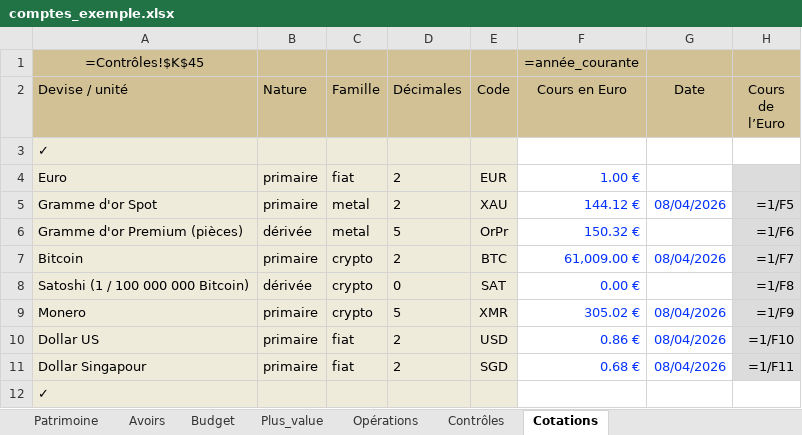
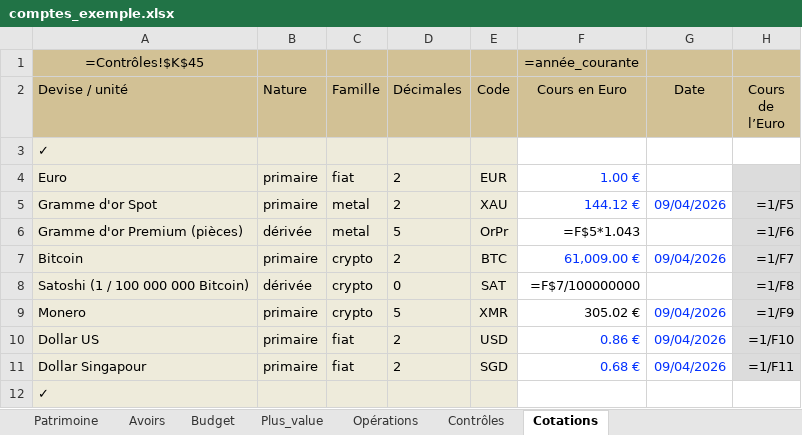
Before and after one commit to mlebas29/Compta, an Excel workbook: comptes_exemple.xlsx, sheet Cotations, drawn as a sheet; values as stored, in another font and other column widths than the file's, no borders; formulas without a stored value are shown as written; conditional formats not drawn; the diff names each change by its address in the sheet, - before the commit and + after, or states it on an @@ line.

Commit message:
fix: préserver en-têtes et formules dérivation cotations — police noire formules

```diff
--- a/comptes_exemple.xlsx (sheet Cotations)
+++ b/comptes_exemple.xlsx (sheet Cotations)
-G5 (Date): 08/04/2026
+G5 (Date): 09/04/2026
-F6 (Cours en Euro): 150.32 €
+F6 (Cours en Euro): =F$5*1.043
-F6 text colour: #0432FF
+F6 text colour: black
-G7 (Date): 08/04/2026
+G7 (Date): 09/04/2026
-F8 (Cours en Euro): 0.00 €
+F8 (Cours en Euro): =F$7/100000000
-F8:F9 text colour: #0432FF
+F8:F9 text colour: black
-G9:G11 (Date): 08/04/2026
+G9:G11 (Date): 09/04/2026
```
Also changed, not shown: sheet Avoirs, sheet Patrimoine, sheet Opérations, comptes_template.xlsm, 1 other file.
